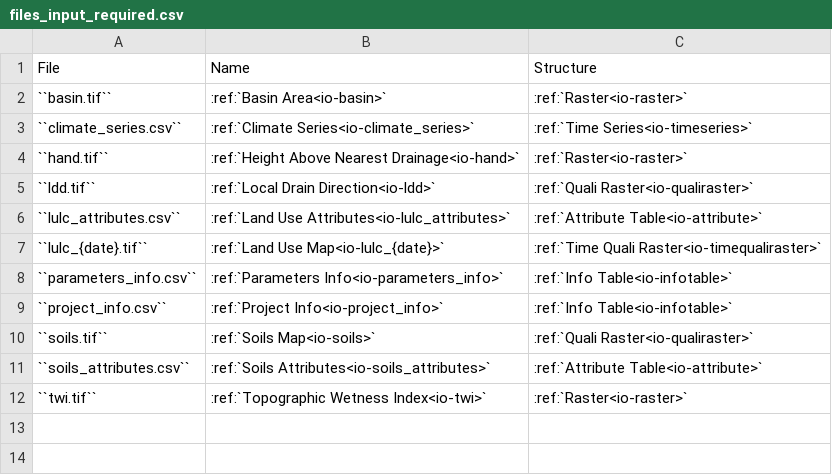
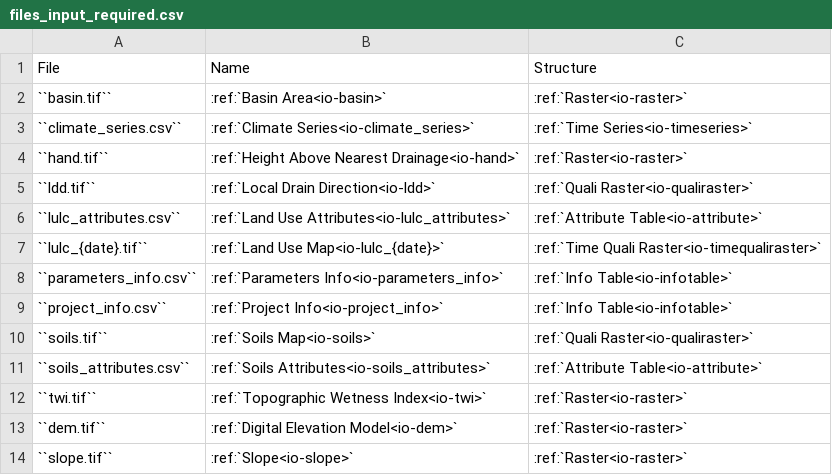
Before and after one commit to iporepos/plans, a CSV file: docs/data/files_input_required.csv, drawn as a sheet.

```diff
--- a/docs/data/files_input_required.csv
+++ b/docs/data/files_input_required.csv
@@ -12 +12,3 @@ File;Name;Structure
 ``twi.tif``;:ref:`Topographic Wetness Index<io-twi>`;:ref:`Raster<io-raster>`
+``dem.tif``;:ref:`Digital Elevation Model<io-dem>`;:ref:`Raster<io-raster>`
+``slope.tif``;:ref:`Slope<io-slope>`;:ref:`Raster<io-raster>`
```
Also changed, not shown: docs/data/files_input_optional.csv, docs/data/h_fields_project_info.csv, 5 other files.
